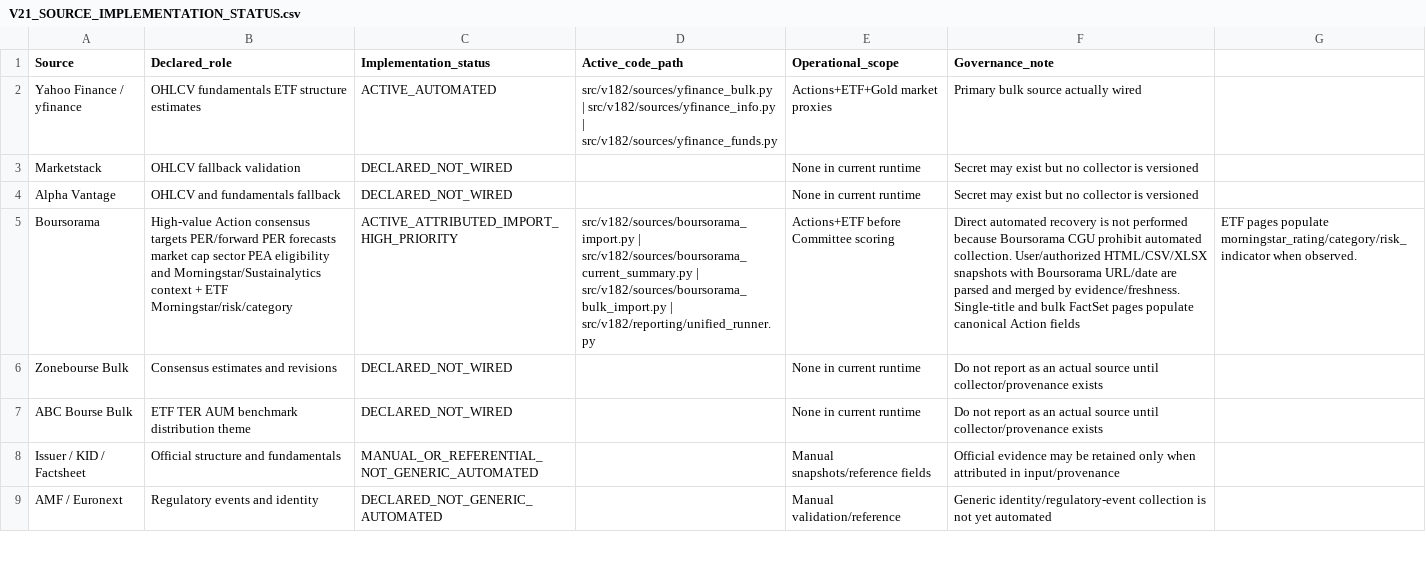
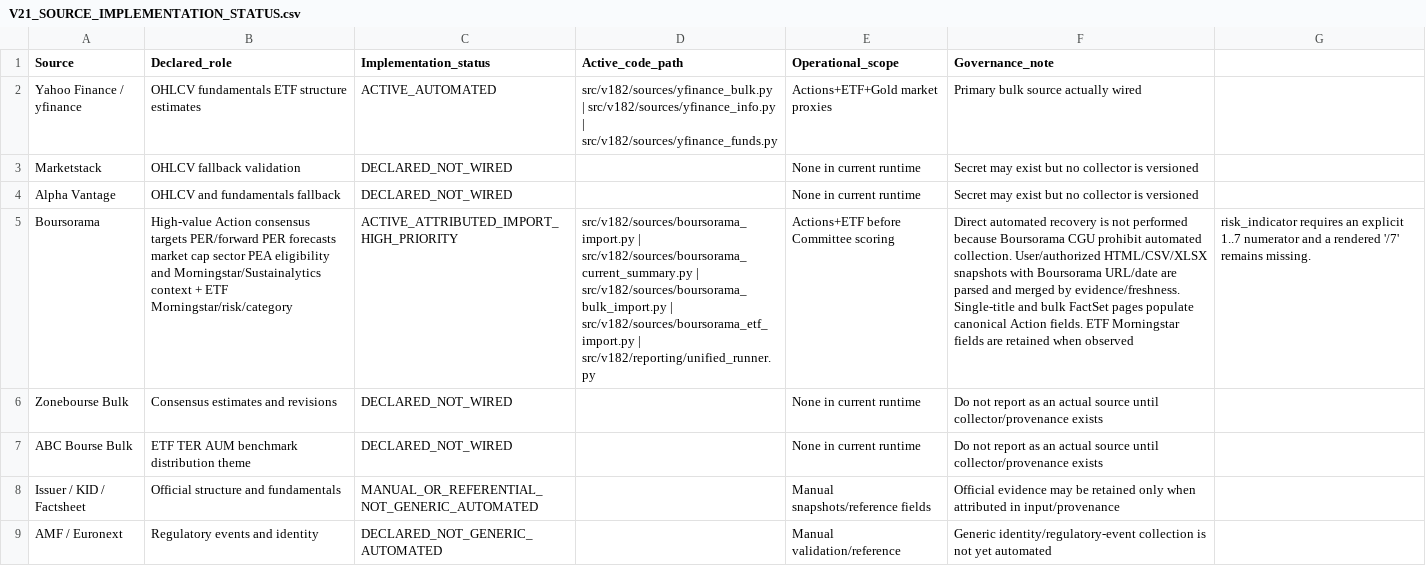
Before and after one commit to marcivan75-byte/pea-analyzer, a CSV file: config/V21_SOURCE_IMPLEMENTATION_STATUS.csv, drawn as a sheet; only a part is shown; the diff names each change by its address in the sheet, - before the commit and + after, or states it on an @@ line.

Commit message:
Boursorama ETF — auditer parseur risque explicite

```diff
--- a/config/V21_SOURCE_IMPLEMENTATION_STATUS.csv
+++ b/config/V21_SOURCE_IMPLEMENTATION_STATUS.csv
-D5 (Active_code_path): …src/v182/sources/boursorama_bulk_import.py | src/v182/reporting/unified_runner.py
+D5 (Active_code_path): …src/v182/sources/boursorama_bulk_import.py | src/v182/sources/boursorama_etf_import.py | src/v182/reporting/unified_runner.py
-F5 (Governance_note): …canonical Action fields
+F5 (Governance_note): …canonical Action fields. ETF Morningstar fields are retained when observed
-G5: ETF pages populate morningstar_rating/category/risk_indicator when observed.
+G5: risk_indicator requires an explicit 1..7 numerator and a rendered '/7' remains missing.
```
